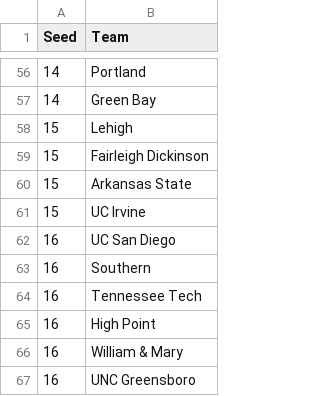
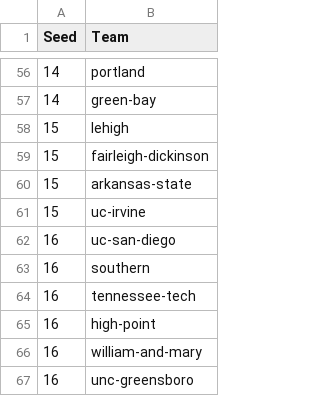
Before and after one commit to mike-broders/ncaawbb, a CSV file: team_seeds.csv, drawn as a sheet; only a part is shown, gaps mark what is left out; the diff covers the shown part only.

```diff
--- a/team_seeds.csv
+++ b/team_seeds.csv
@@ -56,12 +56,12 @@
-14,Portland
-14,Green Bay
-15,Lehigh
-15,Fairleigh Dickinson
-15,Arkansas State
-15,UC Irvine
-16,UC San Diego
-16,Southern
-16,Tennessee Tech
-16,High Point
-16,William & Mary
-16,UNC Greensboro
+14,portland
+14,green-bay
+15,lehigh
+15,fairleigh-dickinson
+15,arkansas-state
+15,uc-irvine
+16,uc-san-diego
+16,southern
+16,tennessee-tech
+16,high-point
+16,william-and-mary
+16,unc-greensboro
```
Also changed, not shown: 54 edited cells elsewhere in this file.
